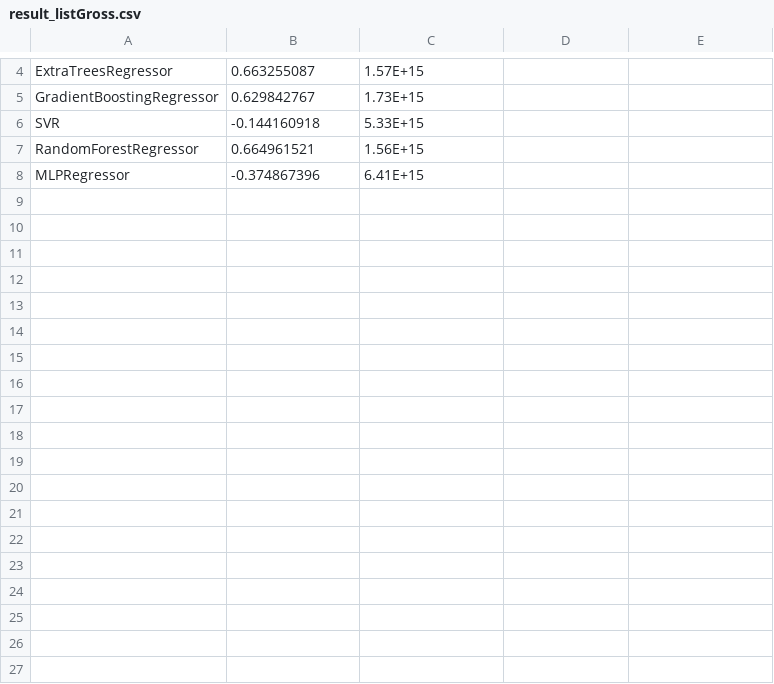
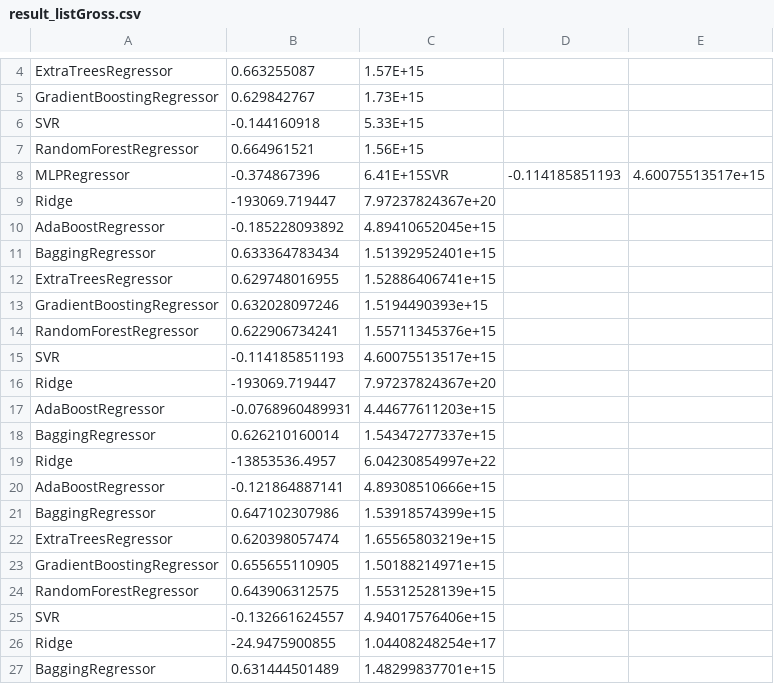
Before and after one commit to zfisfrank/zfyqjzxy, a CSV file: result_listGross.csv, drawn as a sheet; only a part is shown, gaps mark what is left out; the diff covers the shown part only.

Commit message:
result of gross prediction

```diff
--- a/result_listGross.csv
+++ b/result_listGross.csv
@@ -7,2 +7,21 @@ SVR,-0.144160918,5.33E+15
 RandomForestRegressor,0.664961521,1.56E+15
-MLPRegressor,-0.374867396,6.41E+15
+MLPRegressor,-0.374867396,6.41E+15SVR,-0.114185851193,4.60075513517e+15
+Ridge,-193069.719447,7.97237824367e+20
+AdaBoostRegressor,-0.185228093892,4.89410652045e+15
+BaggingRegressor,0.633364783434,1.51392952401e+15
+ExtraTreesRegressor,0.629748016955,1.52886406741e+15
+GradientBoostingRegressor,0.632028097246,1.5194490393e+15
+RandomForestRegressor,0.622906734241,1.55711345376e+15
+SVR,-0.114185851193,4.60075513517e+15
+Ridge,-193069.719447,7.97237824367e+20
+AdaBoostRegressor,-0.0768960489931,4.44677611203e+15
+BaggingRegressor,0.626210160014,1.54347277337e+15
+Ridge,-13853536.4957,6.04230854997e+22
+AdaBoostRegressor,-0.121864887141,4.89308510666e+15
+BaggingRegressor,0.647102307986,1.53918574399e+15
+ExtraTreesRegressor,0.620398057474,1.65565803219e+15
+GradientBoostingRegressor,0.655655110905,1.50188214971e+15
+RandomForestRegressor,0.643906312575,1.55312528139e+15
+SVR,-0.132661624557,4.94017576406e+15
+Ridge,-24.9475900855,1.04408248254e+17
+BaggingRegressor,0.631444501489,1.48299837701e+15
```
Also changed, not shown: 26 added rows elsewhere in this file.
